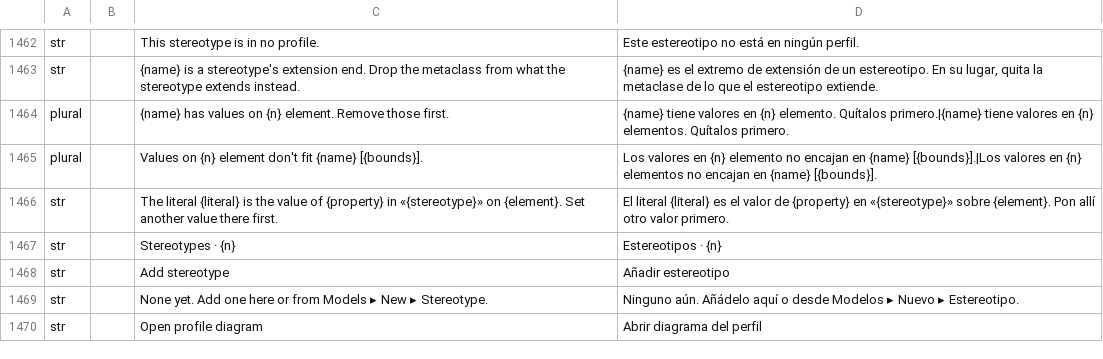
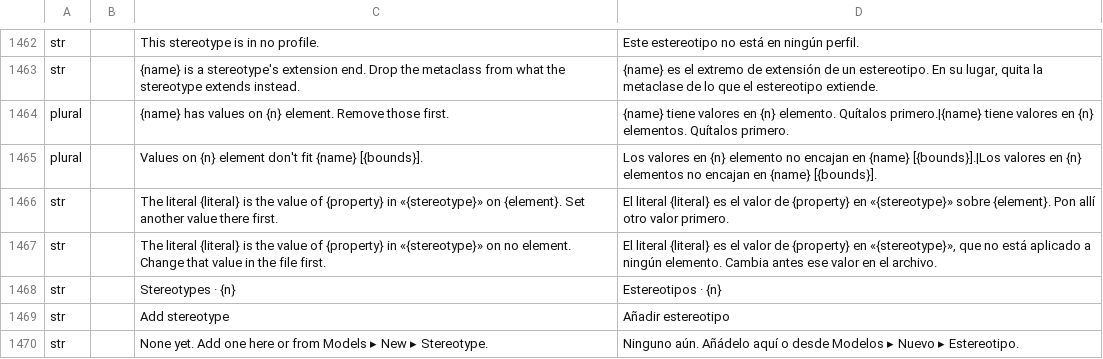
Before and after one commit to software-vision-ai/archforge, a TSV file: crates/ui-egui/src/i18n/es.tsv, drawn as a sheet; only a part is shown, gaps mark what is left out; the shorter side is filled out with more unchanged rows; the diff names each change by its address in the sheet, - before the commit and + after, or states it on an @@ line.

```diff
--- a/crates/ui-egui/src/i18n/es.tsv
+++ b/crates/ui-egui/src/i18n/es.tsv
+row 1467: str |  | The literal {literal} is the value of {property} in «{stereotype}» on no element. Change that value in the file first. | El literal {literal} es el valor de {property} en «{stereotype}», que no está aplicado a ningún elemento. Cambia antes ese valor en el archivo.
```
Also changed, not shown: crates/ui-egui/src/i18n/de.tsv, crates/ui-egui/src/i18n/fr.tsv, 14 other files.
